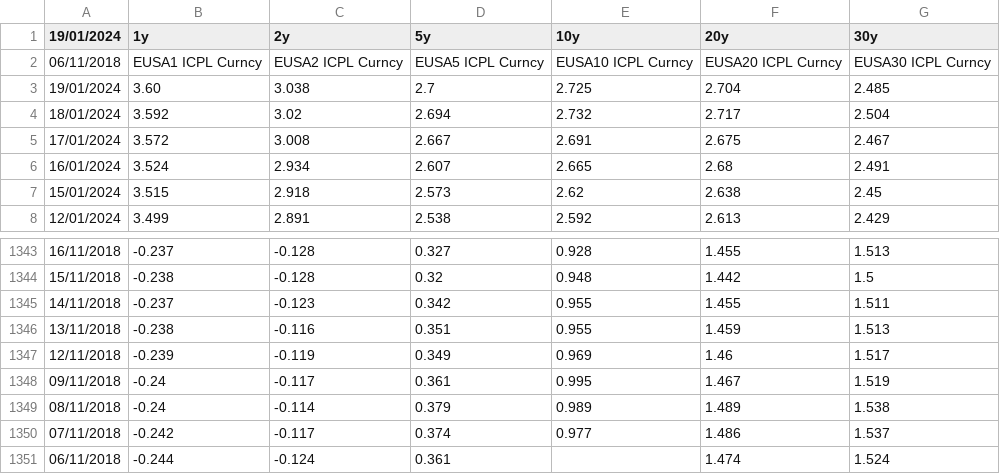
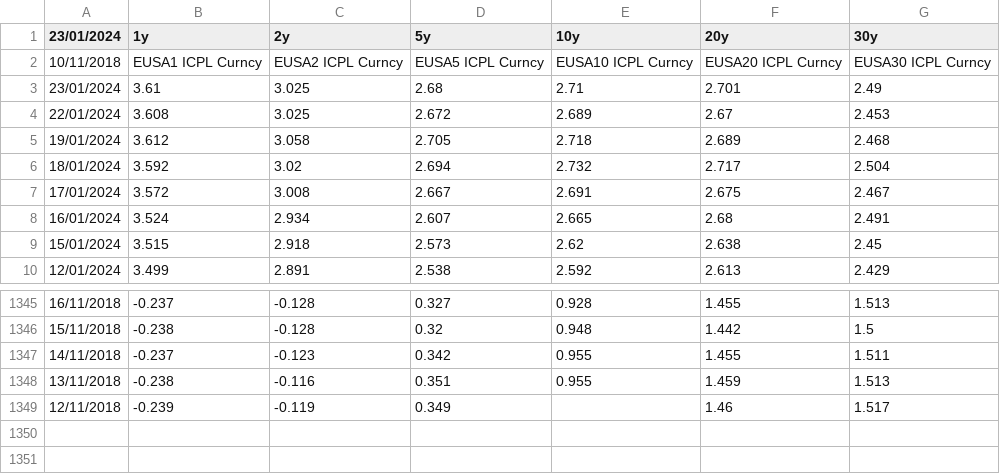
Before and after one commit to cpearson77/CP-Vol-Analytics, a CSV file: swap1.csv, drawn as a sheet; only a part is shown, gaps mark what is left out.

```diff
--- a/swap1.csv
+++ b/swap1.csv
@@ -1,4 +1,6 @@
-19/01/2024,1y,2y,5y,10y,20y,30y
-06/11/2018,EUSA1 ICPL Curncy,EUSA2 ICPL Curncy,EUSA5 ICPL Curncy,EUSA10 ICPL Curncy,EUSA20 ICPL Curncy ,EUSA30 ICPL Curncy
-19/01/2024,3.60,3.038,2.7,2.725,2.704,2.485
+23/01/2024,1y,2y,5y,10y,20y,30y
+10/11/2018,EUSA1 ICPL Curncy,EUSA2 ICPL Curncy,EUSA5 ICPL Curncy,EUSA10 ICPL Curncy,EUSA20 ICPL Curncy ,EUSA30 ICPL Curncy
+23/01/2024,3.61,3.025,2.68,2.71,2.701,2.49
+22/01/2024,3.608,3.025,2.672,2.689,2.67,2.453
+19/01/2024,3.612,3.058,2.705,2.718,2.689,2.468
 18/01/2024,3.592,3.02,2.694,2.732,2.717,2.504
@@ -1346,6 +1348,2 @@
 13/11/2018,-0.238,-0.116,0.351,0.955,1.459,1.513
-12/11/2018,-0.239,-0.119,0.349,0.969,1.46,1.517
-09/11/2018,-0.24,-0.117,0.361,0.995,1.467,1.519
-08/11/2018,-0.24,-0.114,0.379,0.989,1.489,1.538
-07/11/2018,-0.242,-0.117,0.374,0.977,1.486,1.537
-06/11/2018,-0.244,-0.124,0.361,,1.474,1.524
+12/11/2018,-0.239,-0.119,0.349,,1.46,1.517
```
Also changed, not shown: fly1.csv, fwdgrid1.csv, 6 other files.
